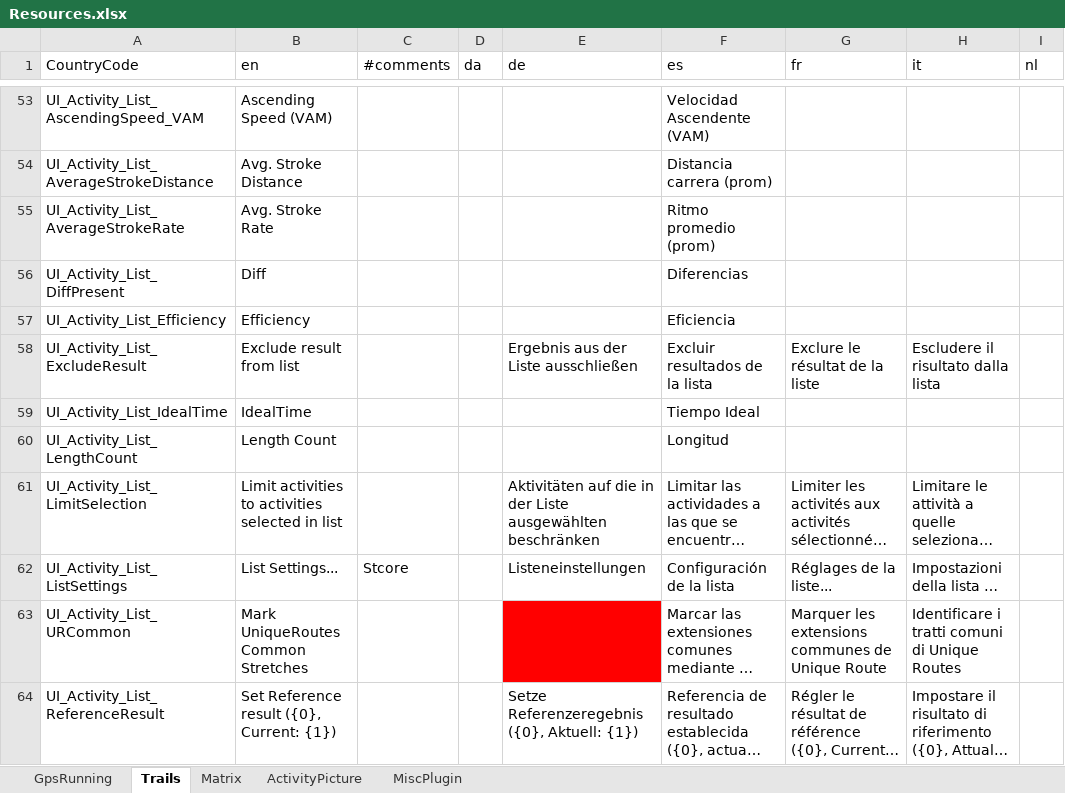
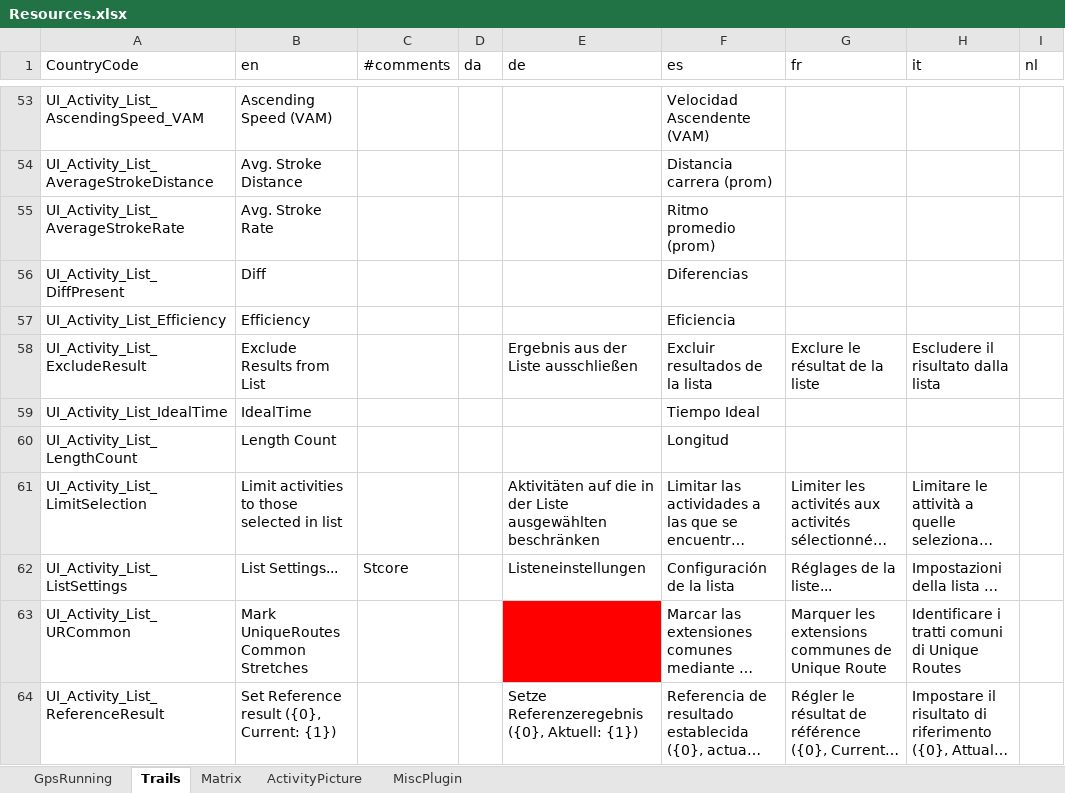
Before and after one commit to gerhardol/trails, an Excel workbook: Resources.xlsx, sheet Trails, drawn as a sheet; only a part is shown, gaps mark what is left out; long unchanged cells end in …; values as stored, in another font and other column widths than the file's, no borders; charts and pictures and conditional formats not drawn; the diff covers the shown part only; the diff names each change by its address in the sheet, - before the commit and + after, or states it on an @@ line.

```diff
--- a/Resources.xlsx (sheet Trails)
+++ b/Resources.xlsx (sheet Trails)
-B58 (en): Exclude result from list
+B58 (en): Exclude Results from List
-B61 (en): Limit activities to activities selected in list
+B61 (en): Limit activities to those selected in list
```
Also changed, not shown: 5 edited cells elsewhere in this sheet, 3 other files.
